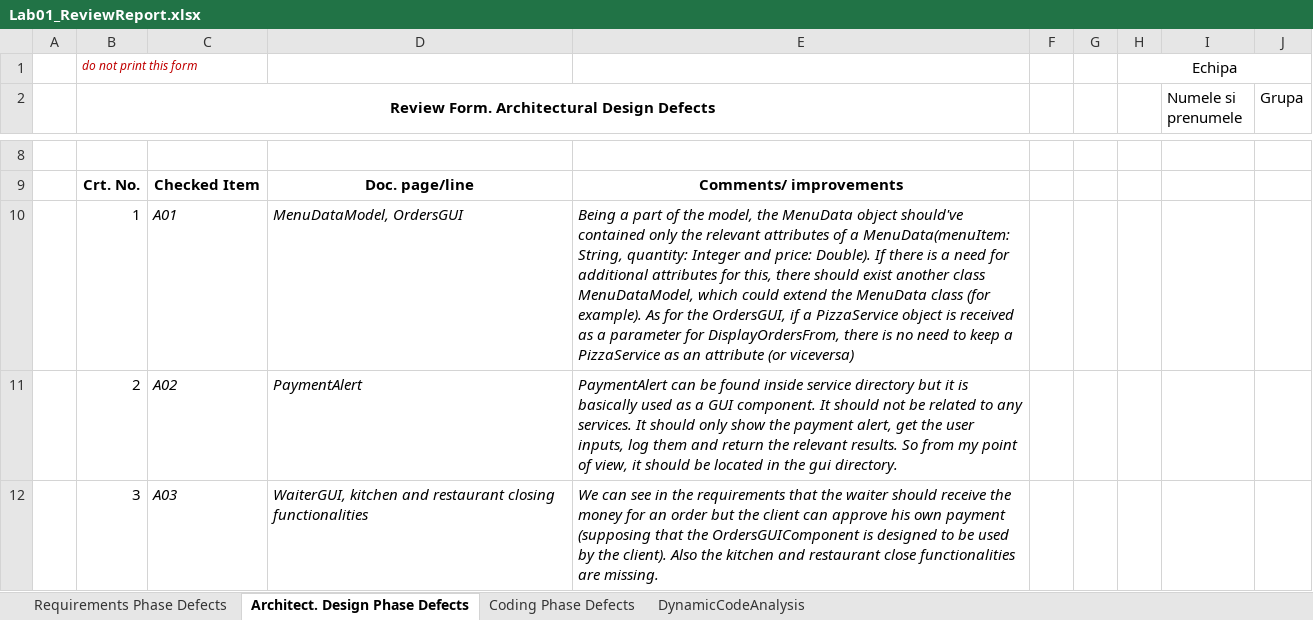
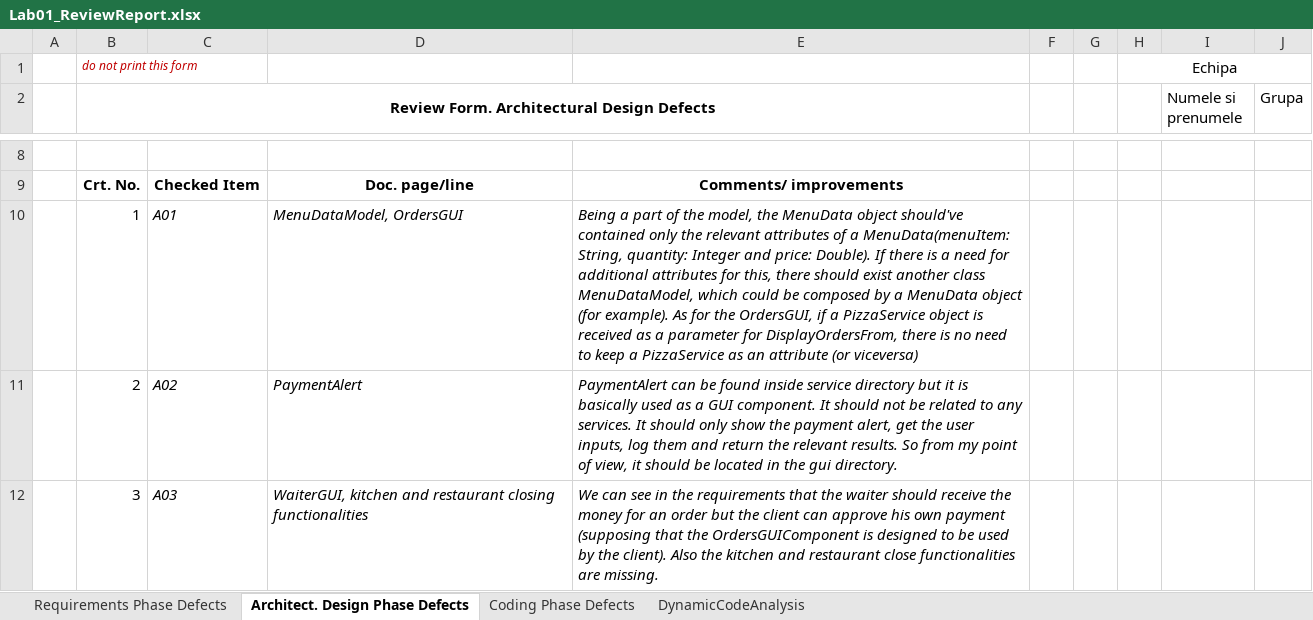
Before and after one commit to tofanadrian3000/VVSS, an Excel workbook: PizzaShop/Docs/Lab01/solved/Lab01_ReviewReport.xlsx, sheet Architect. Design Phase Defects, drawn as a sheet; only a part is shown, gaps mark what is left out; values as stored, in another font and other column widths than the file's, no borders; the diff names each change by its address in the sheet, - before the commit and + after, or states it on an @@ line.

```diff
--- a/PizzaShop/Docs/Lab01/solved/Lab01_ReviewReport.xlsx (sheet Architect. Design Phase Defects)
+++ b/PizzaShop/Docs/Lab01/solved/Lab01_ReviewReport.xlsx (sheet Architect. Design Phase Defects)
-E10: …which could extend the MenuData class (for example).…
+E10: …which could be composed by a MenuData object (for example).…
```
Also changed, not shown: 6 other files.
